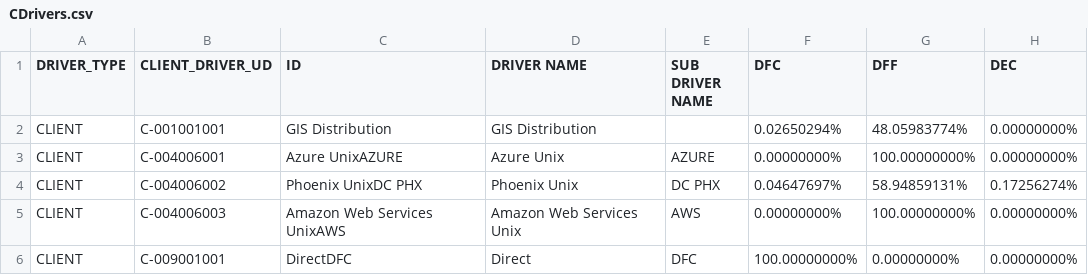
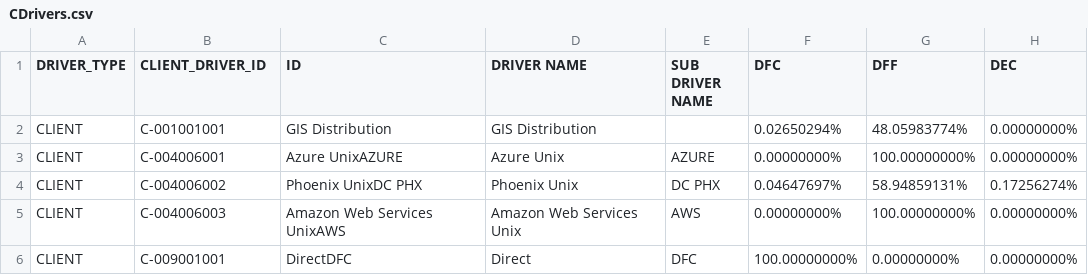
Before and after one commit to jchavesmartinez/dole_prueba, a CSV file: CDrivers.csv, drawn as a sheet; only a part is shown; the diff names each change by its address in the sheet, - before the commit and + after, or states it on an @@ line.

Commit message:
Update CDrivers.csv

```diff
--- a/CDrivers.csv
+++ b/CDrivers.csv
-B1: CLIENT_DRIVER_UD
+B1: CLIENT_DRIVER_ID
```
